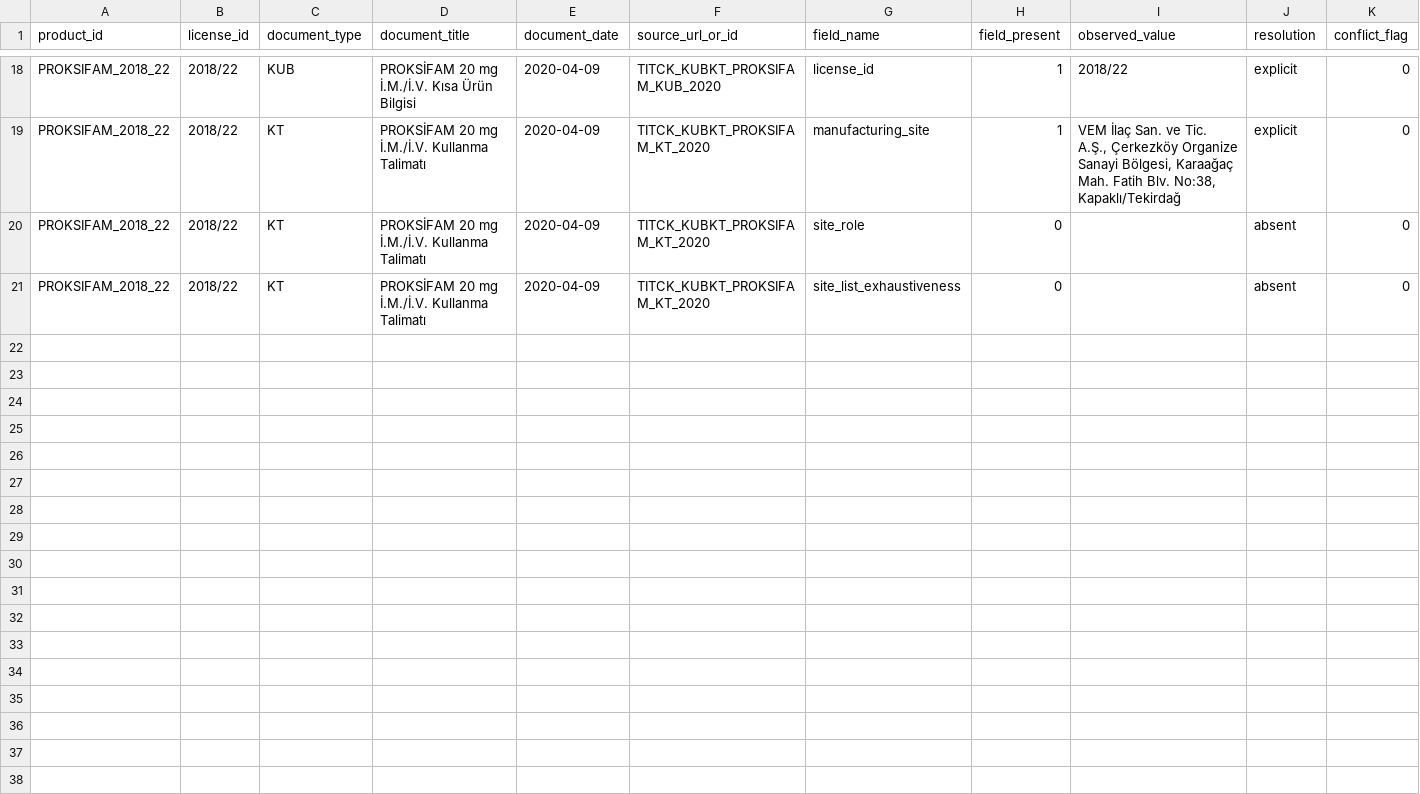
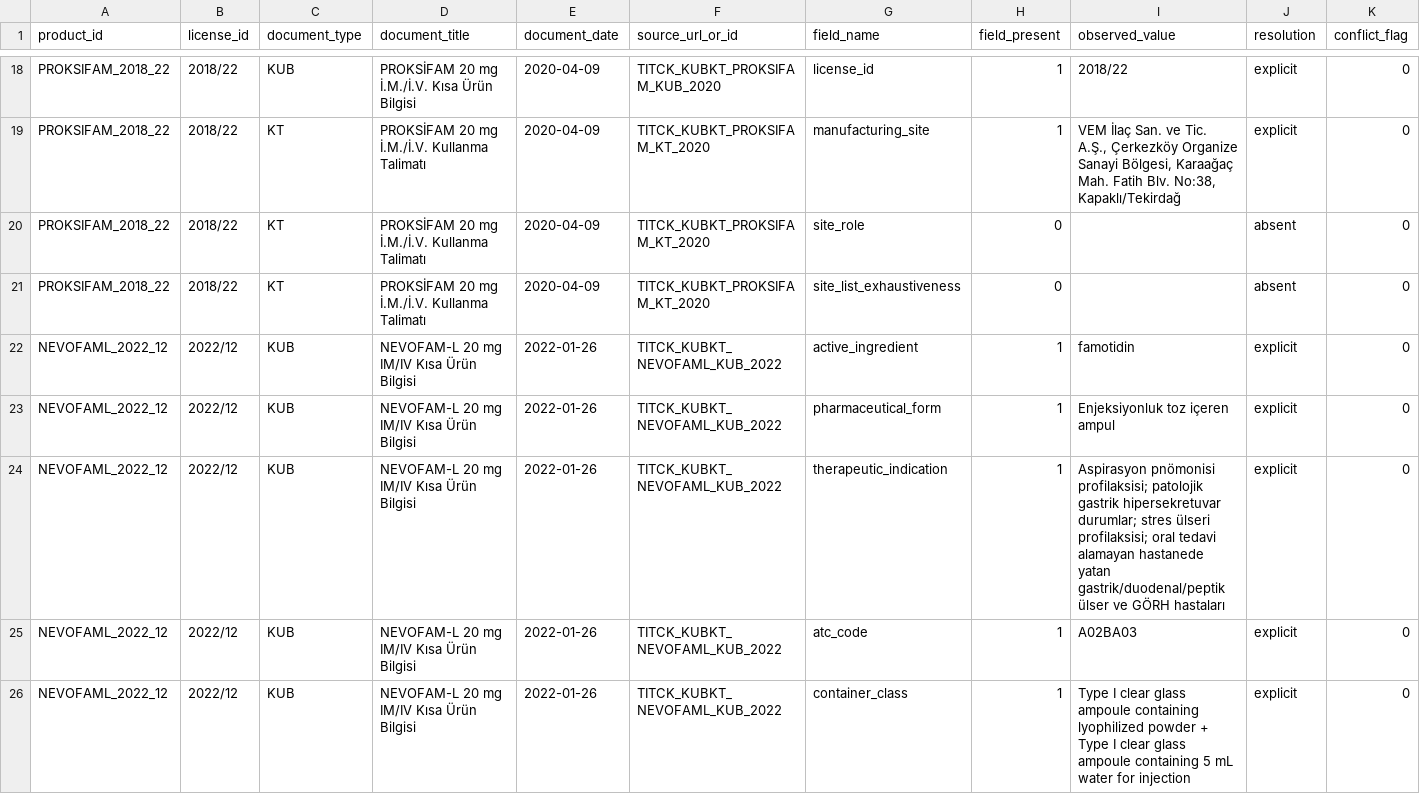
Before and after one commit to denizdurudervis/pharma-resilience-tr, a CSV file: data/manual/evidence_audit_v0_1.csv, drawn as a sheet; only a part is shown, gaps mark what is left out; rows hold the shown columns only; the diff covers the shown part only; the diff names each change by its address in the sheet, - before the commit and + after, or states it on an @@ line.

Commit message:
add audited evidence for NEVOFAM-L

```diff
--- a/data/manual/evidence_audit_v0_1.csv
+++ b/data/manual/evidence_audit_v0_1.csv
+row 22: NEVOFAML_2022_12 | 2022/12 | KUB | NEVOFAM-L 20 mg IM/IV Kısa Ürün Bilgisi | 2022-01-26 | TITCK_KUBKT_NEVOFAML_KUB_2022 | active_ingredient | 1 | famotidin | explicit | 0
+row 23: NEVOFAML_2022_12 | 2022/12 | KUB | NEVOFAM-L 20 mg IM/IV Kısa Ürün Bilgisi | 2022-01-26 | TITCK_KUBKT_NEVOFAML_KUB_2022 | pharmaceutical_form | 1 | Enjeksiyonluk toz içeren ampul | explicit | 0
+row 24: NEVOFAML_2022_12 | 2022/12 | KUB | NEVOFAM-L 20 mg IM/IV Kısa Ürün Bilgisi | 2022-01-26 | TITCK_KUBKT_NEVOFAML_KUB_2022 | therapeutic_indication | 1 | Aspirasyon pnömonisi profilaksisi; patolojik gastrik hipersekretuvar durumlar; stres ülseri profilaksisi; oral tedavi alamayan hastanede yatan gastrik/duodenal/peptik ülser ve GÖRH hastaları | explicit | 0
+row 25: NEVOFAML_2022_12 | 2022/12 | KUB | NEVOFAM-L 20 mg IM/IV Kısa Ürün Bilgisi | 2022-01-26 | TITCK_KUBKT_NEVOFAML_KUB_2022 | atc_code | 1 | A02BA03 | explicit | 0
+row 26: NEVOFAML_2022_12 | 2022/12 | KUB | NEVOFAM-L 20 mg IM/IV Kısa Ürün Bilgisi | 2022-01-26 | TITCK_KUBKT_NEVOFAML_KUB_2022 | container_class | 1 | Type I clear glass ampoule containing lyophilized powder + Type I clear glass ampoule containing 5 mL water for injection | explicit | 0
```
Also changed, not shown: 5 added rows elsewhere in this file, data/manual/product_audit_v0_1.csv.
